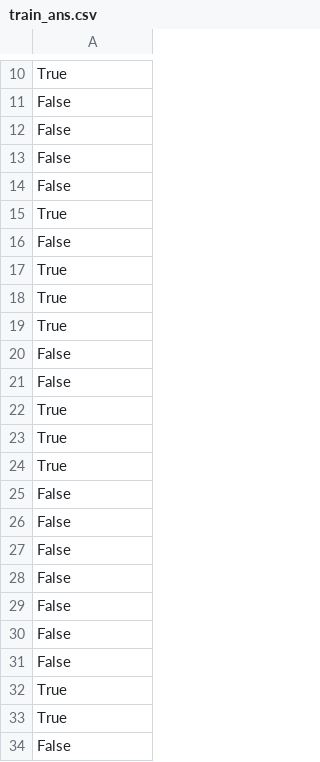
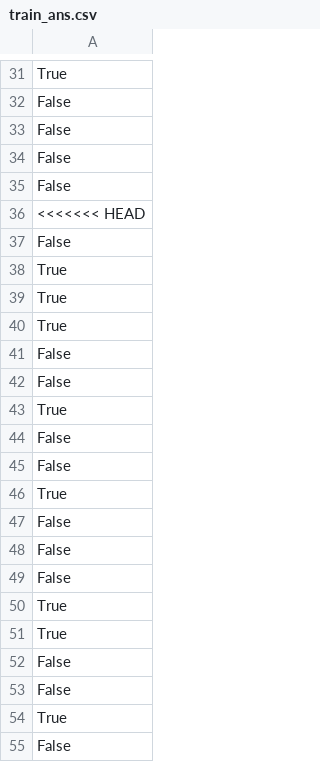
Before and after one commit to ZEKE320/shap-authorship-analysis-demo, a CSV file: dump/dataset/inaugural/train_ans.csv, drawn as a sheet; only a part is shown, gaps mark what is left out; the shorter side is filled out with more unchanged rows; the diff covers the shown part only.

```diff
--- a/dump/dataset/inaugural/train_ans.csv
+++ b/dump/dataset/inaugural/train_ans.csv
@@ -14,3 +35,21 @@ False
 False
+<<<<<<< HEAD
+False
+True
+True
 True
 False
+False
+True
+False
+False
+True
+False
+False
+False
+True
+True
+False
+False
+True
+False
```
Also changed, not shown: 72 added rows elsewhere in this file, dump/dataset/inaugural/ans_pred.csv, dump/dataset/inaugural/ans_pred_prob.csv, 39 other files.
